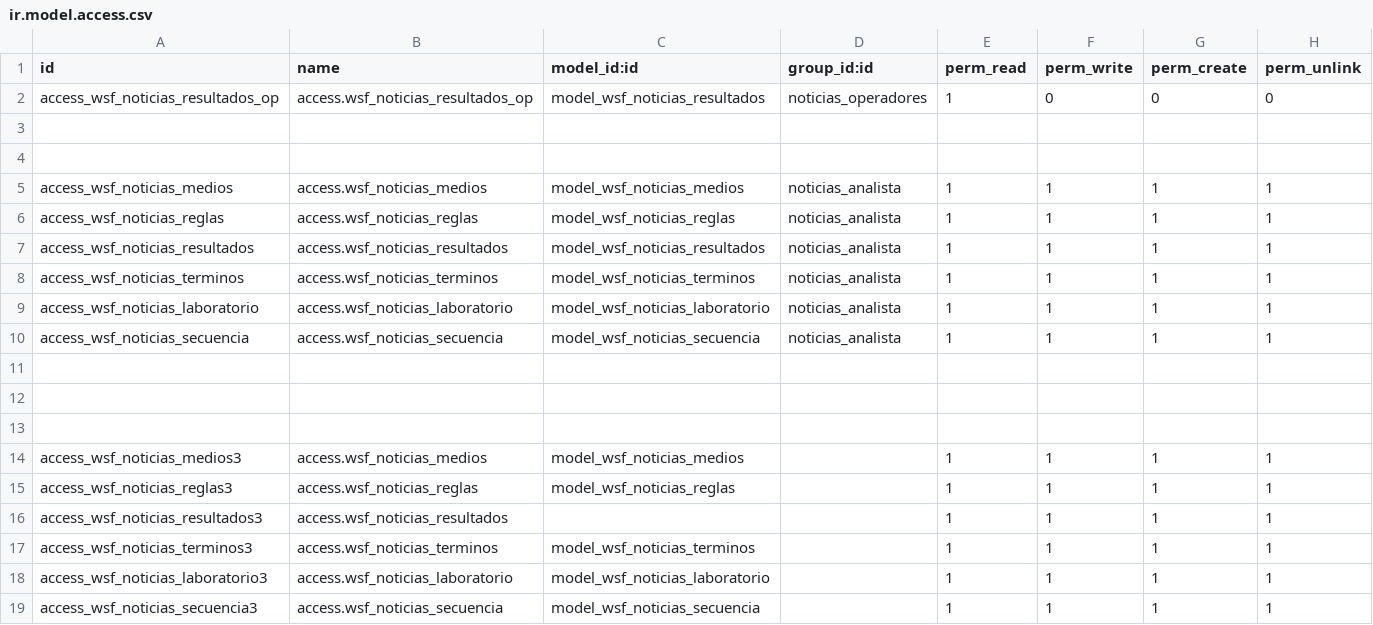
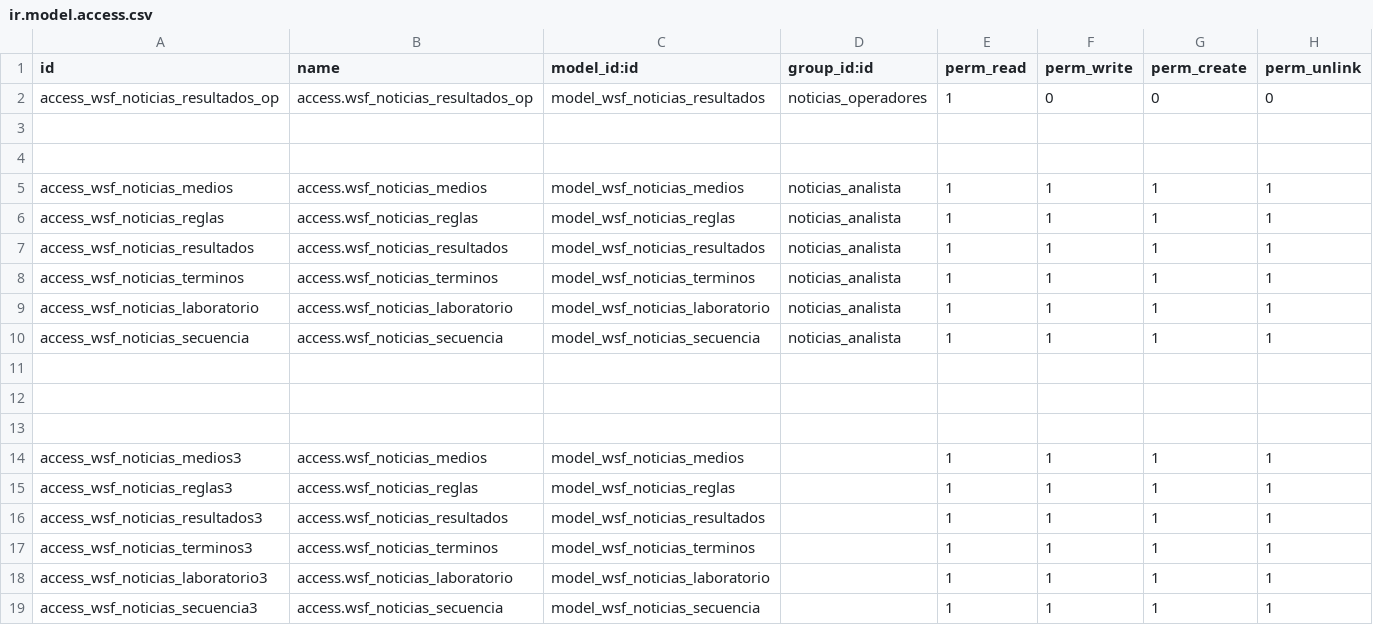
Before and after one commit to wsf/wsfnoticias, a CSV file: security/ir.model.access.csv, drawn as a sheet.

Commit message:
permisos2

```diff
--- a/security/ir.model.access.csv
+++ b/security/ir.model.access.csv
@@ -15,3 +15,3 @@ access_wsf_noticias_medios3,access.wsf_noticias_medios,model_wsf_noticias_medios
 access_wsf_noticias_reglas3,access.wsf_noticias_reglas,model_wsf_noticias_reglas,,1,1,1,1
-access_wsf_noticias_resultados3,access.wsf_noticias_resultados,,,1,1,1,1
+access_wsf_noticias_resultados3,access.wsf_noticias_resultados,model_wsf_noticias_resultados,,1,1,1,1
 access_wsf_noticias_terminos3,access.wsf_noticias_terminos,model_wsf_noticias_terminos,,1,1,1,1
```
